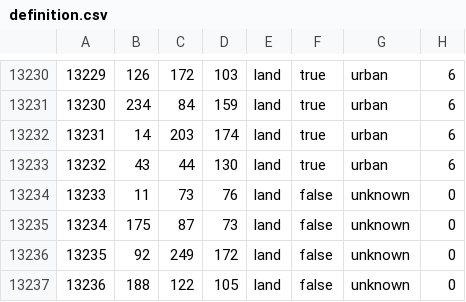
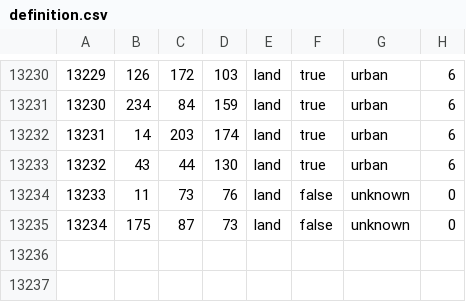
Before and after one commit to spiritofdefeat/Spirit-Of-Defeat-1.6, a CSV file: map/definition.csv, drawn as a sheet; only a part is shown, gaps mark what is left out; the diff names each change by its address in the sheet, - before the commit and + after, or states it on an @@ line.

```diff
--- a/map/definition.csv
+++ b/map/definition.csv
-row 13236: 13235 | 92 | 249 | 172 | land | false | unknown | 0
-row 13237: 13236 | 188 | 122 | 105 | land | false | unknown | 0
```
Also changed, not shown: 9 other files.
